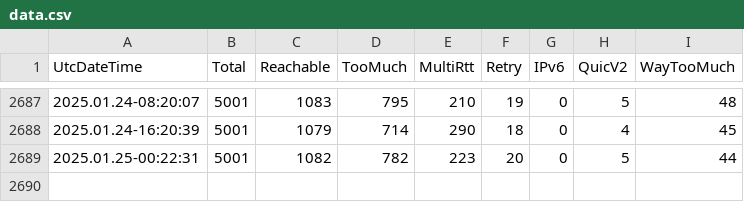
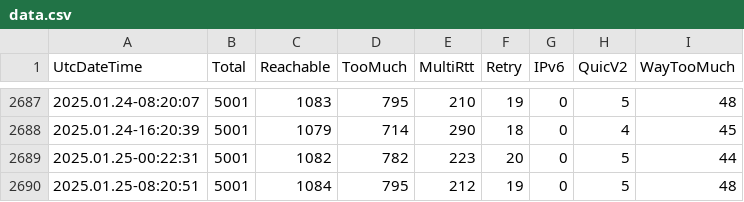
Before and after one commit to microsoft/quicreach, a CSV file: data.csv, drawn as a sheet; only a part is shown, gaps mark what is left out.

```diff
--- a/data.csv
+++ b/data.csv
@@ -2689 +2689,2 @@ UtcDateTime,Total,Reachable,TooMuch,MultiRtt,Retry,IPv6,QuicV2,WayTooMuch
 2025.01.25-00:22:31,5001,1082,782,223,20,0,5,44
+2025.01.25-08:20:51,5001,1084,795,212,19,0,5,48
```
